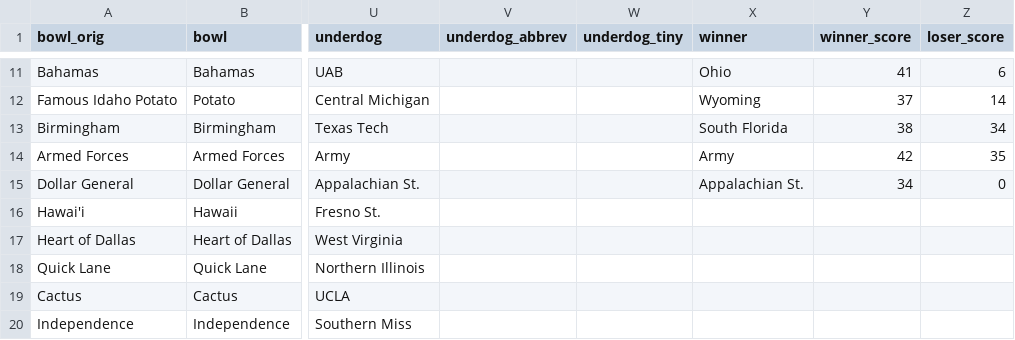
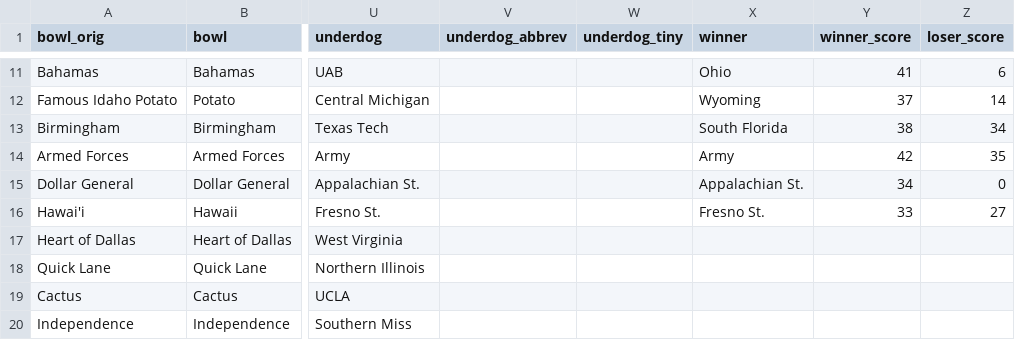
Before and after one commit to rjmorris/bowl_pickem, a TSV file: 2017/data/games.tsv, drawn as a sheet; only a part is shown, gaps mark what is left out; the diff names each change by its address in the sheet, - before the commit and + after, or states it on an @@ line.

Commit message:
Update with results of latest games

```diff
--- a/2017/data/games.tsv
+++ b/2017/data/games.tsv
-X16 (winner): (empty)
+X16 (winner): Fresno St.
-Y16 (winner_score): (empty)
+Y16 (winner_score): 33
-Z16 (loser_score): (empty)
+Z16 (loser_score): 27
```
